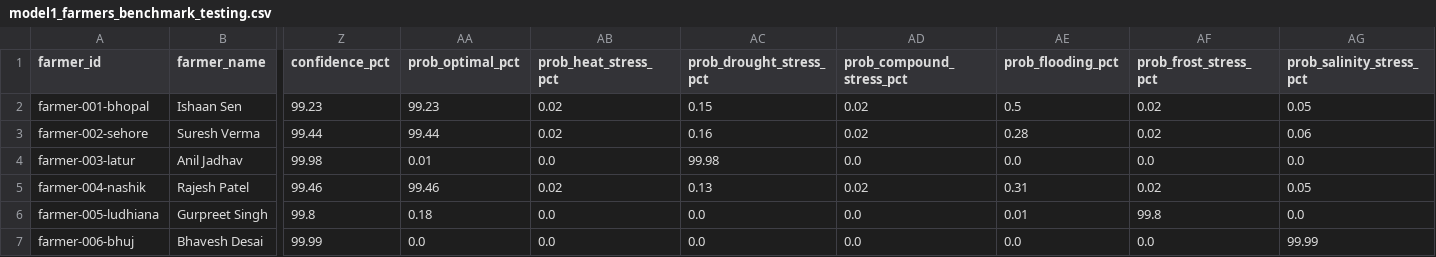
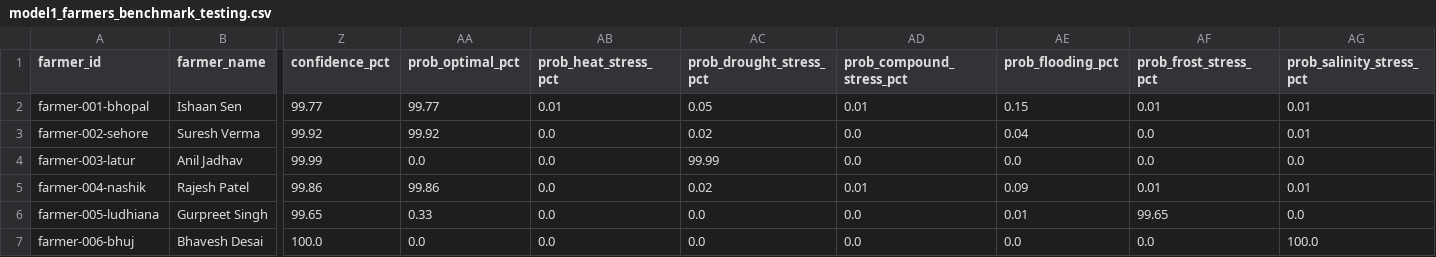
Before and after one commit to IshaanYK/nimbooz, a CSV file: data/model1_farmers_benchmark_testing.csv, drawn as a sheet; only a part is shown, gaps mark what is left out; the diff covers the shown part only; the diff names each change by its address in the sheet, - before the commit and + after, or states it on an @@ line.

```diff
--- a/data/model1_farmers_benchmark_testing.csv
+++ b/data/model1_farmers_benchmark_testing.csv
-Z2 (confidence_pct): 99.23
+Z2 (confidence_pct): 99.77
-AA2 (prob_optimal_pct): 99.23
+AA2 (prob_optimal_pct): 99.77
-AB2 (prob_heat_stress_pct): 0.02
+AB2 (prob_heat_stress_pct): 0.01
-AC2 (prob_drought_stress_pct): 0.15
+AC2 (prob_drought_stress_pct): 0.05
-AD2 (prob_compound_stress_pct): 0.02
+AD2 (prob_compound_stress_pct): 0.01
-AE2 (prob_flooding_pct): 0.5
+AE2 (prob_flooding_pct): 0.15
-AF2 (prob_frost_stress_pct): 0.02
+AF2 (prob_frost_stress_pct): 0.01
-AG2 (prob_salinity_stress_pct): 0.05
+AG2 (prob_salinity_stress_pct): 0.01
-Z3 (confidence_pct): 99.44
+Z3 (confidence_pct): 99.92
-AA3 (prob_optimal_pct): 99.44
+AA3 (prob_optimal_pct): 99.92
-AB3 (prob_heat_stress_pct): 0.02
+AB3 (prob_heat_stress_pct): 0.0
-AC3 (prob_drought_stress_pct): 0.16
+AC3 (prob_drought_stress_pct): 0.02
-AD3 (prob_compound_stress_pct): 0.02
+AD3 (prob_compound_stress_pct): 0.0
-AE3 (prob_flooding_pct): 0.28
+AE3 (prob_flooding_pct): 0.04
-AF3 (prob_frost_stress_pct): 0.02
+AF3 (prob_frost_stress_pct): 0.0
-AG3 (prob_salinity_stress_pct): 0.06
+AG3 (prob_salinity_stress_pct): 0.01
-Z4 (confidence_pct): 99.98
+Z4 (confidence_pct): 99.99
-AA4 (prob_optimal_pct): 0.01
+AA4 (prob_optimal_pct): 0.0
-AC4 (prob_drought_stress_pct): 99.98
+AC4 (prob_drought_stress_pct): 99.99
-Z5 (confidence_pct): 99.46
+Z5 (confidence_pct): 99.86
-AA5 (prob_optimal_pct): 99.46
+AA5 (prob_optimal_pct): 99.86
-AB5 (prob_heat_stress_pct): 0.02
+AB5 (prob_heat_stress_pct): 0.0
-AC5 (prob_drought_stress_pct): 0.13
+AC5 (prob_drought_stress_pct): 0.02
-AD5 (prob_compound_stress_pct): 0.02
+AD5 (prob_compound_stress_pct): 0.01
-AE5 (prob_flooding_pct): 0.31
+AE5 (prob_flooding_pct): 0.09
-AF5 (prob_frost_stress_pct): 0.02
+AF5 (prob_frost_stress_pct): 0.01
-AG5 (prob_salinity_stress_pct): 0.05
+AG5 (prob_salinity_stress_pct): 0.01
-Z6 (confidence_pct): 99.8
+Z6 (confidence_pct): 99.65
-AA6 (prob_optimal_pct): 0.18
+AA6 (prob_optimal_pct): 0.33
-AF6 (prob_frost_stress_pct): 99.8
+AF6 (prob_frost_stress_pct): 99.65
-Z7 (confidence_pct): 99.99
+Z7 (confidence_pct): 100.0
-AG7 (prob_salinity_stress_pct): 99.99
+AG7 (prob_salinity_stress_pct): 100.0
```
Also changed, not shown: 80 edited cells elsewhere in this file, data/model1_chennai_frost_and_random_tests.csv, data/model1_chennai_hp_global_testing.csv, 6 other files.
